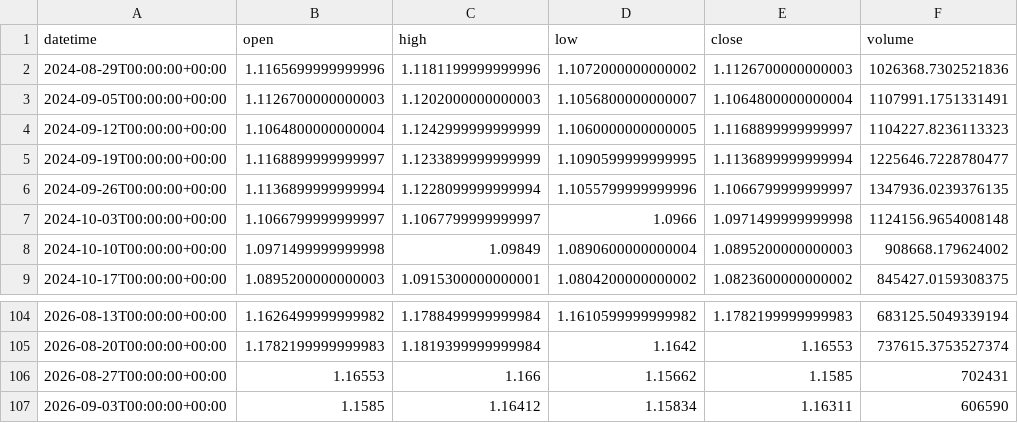
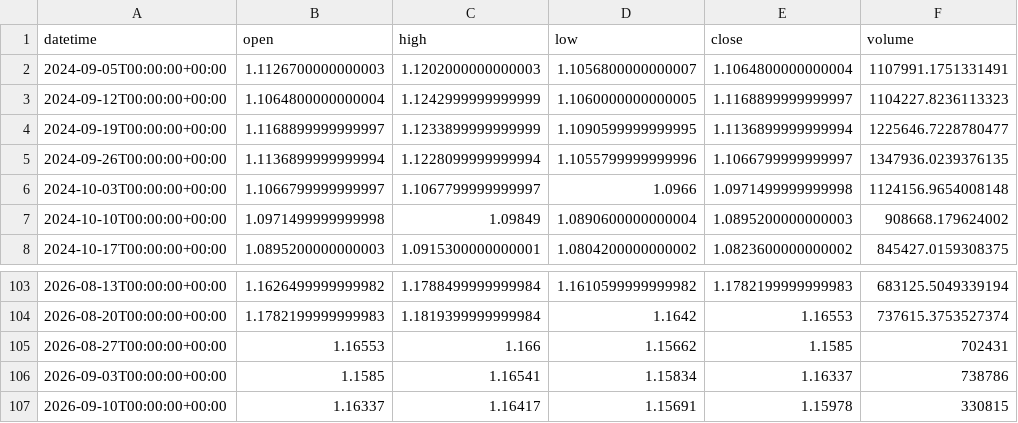
Before and after one commit to getdata-finance/eurusd-1w-ohlcv-forex-historical-data, a CSV file: EURUSD_1w.csv, drawn as a sheet; only a part is shown, gaps mark what is left out.

Commit message:
Update EURUSD 1w OHLCV sample

```diff
--- a/EURUSD_1w.csv
+++ b/EURUSD_1w.csv
@@ -1,3 +1,2 @@
 datetime,open,high,low,close,volume
-2024-08-29T00:00:00+00:00,1.1165699999999996,1.1181199999999996,1.1072000000000002,1.1126700000000003,1026368.7302521836
 2024-09-05T00:00:00+00:00,1.1126700000000003,1.1202000000000003,1.1056800000000007,1.1064800000000004,1107991.1751331491
@@ -106,2 +105,3 @@ datetime,open,high,low,close,volume
 2026-08-27T00:00:00+00:00,1.16553,1.166,1.15662,1.1585,702431
-2026-09-03T00:00:00+00:00,1.1585,1.16412,1.15834,1.16311,606590
+2026-09-03T00:00:00+00:00,1.1585,1.16541,1.15834,1.16337,738786
+2026-09-10T00:00:00+00:00,1.16337,1.16417,1.15691,1.15978,330815
```
Also changed, not shown: 1 other file.
